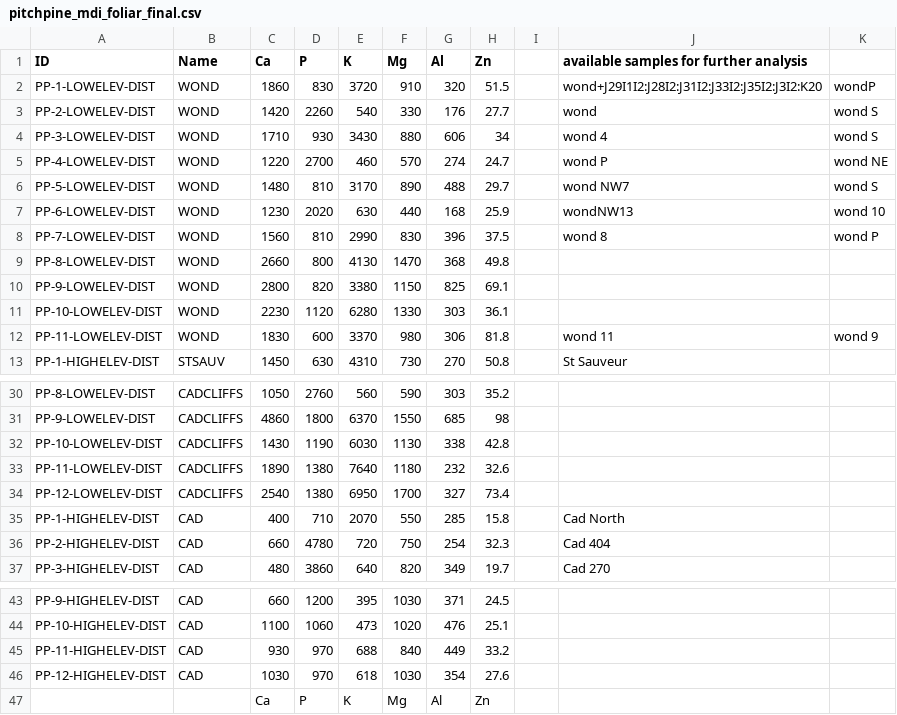
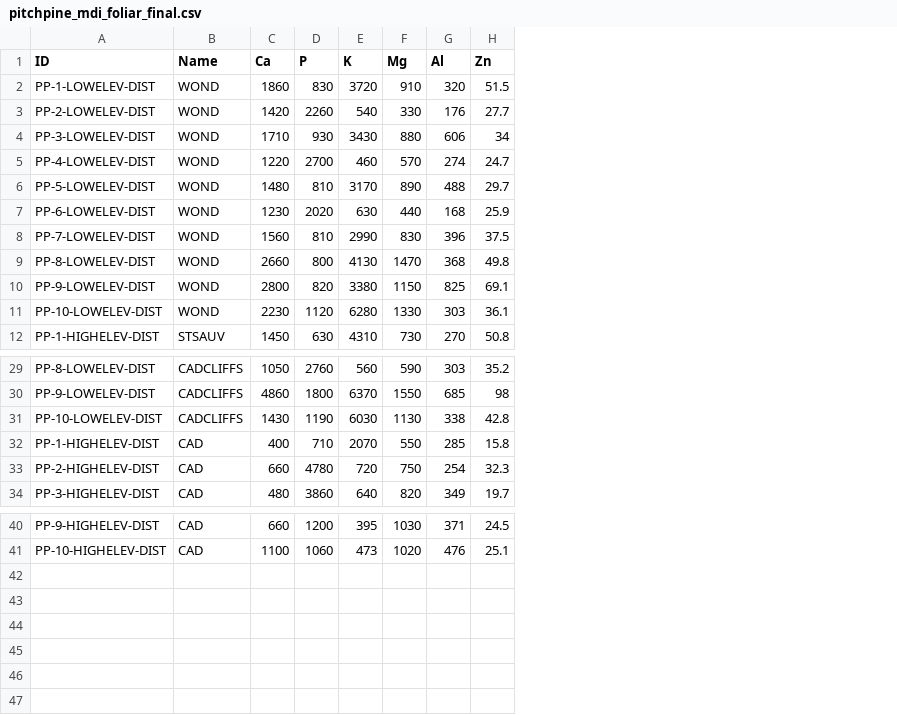
Before and after one commit to SmithEcophysLab/mdi_pitchpine, a CSV file: data/raw/pitchpine_mdi_foliar_final.csv, drawn as a sheet; only a part is shown, gaps mark what is left out; the diff names each change by its address in the sheet, - before the commit and + after, or states it on an @@ line.

```diff
--- a/data/raw/pitchpine_mdi_foliar_final.csv
+++ b/data/raw/pitchpine_mdi_foliar_final.csv
-column I, empty
-column J, rows 1-8: available samples for further analysis | wond+J29I1I2:J28I2:J31I2:J33I2:J35I2:J3I2:K20 | wond | wond 4 | wond P | wond NW7 | wondNW13 | wond 8; row 13: St Sauveur; rows 35-37: Cad North | Cad 404 | Cad 270
-column K, rows 2-8: wondP | wond S | wond S | wond NE | wond S | wond 10 | wond P
-row 12: PP-11-LOWELEV-DIST | WOND | 1830 | 600 | 3370 | 980 | 306 | 81.8 |  | wond 11 | wond 9
-row 33: PP-11-LOWELEV-DIST | CADCLIFFS | 1890 | 1380 | 7640 | 1180 | 232 | 32.6
-row 34: PP-12-LOWELEV-DIST | CADCLIFFS | 2540 | 1380 | 6950 | 1700 | 327 | 73.4
-row 45: PP-11-HIGHELEV-DIST | CAD | 930 | 970 | 688 | 840 | 449 | 33.2
-row 46: PP-12-HIGHELEV-DIST | CAD | 1030 | 970 | 618 | 1030 | 354 | 27.6
-row 47:  |  | Ca | P | K | Mg | Al | Zn
```
Also changed, not shown: data/mdi_all_clean.csv, data/raw/pitchpine_mdi_biophysical.csv, 14 other files.
